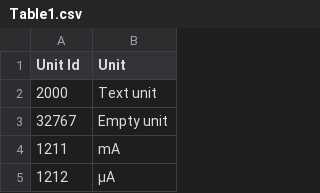
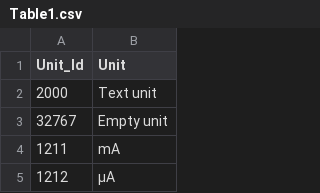
Before and after one commit to Johnson-Gage-Inspection-Inc/additel-sdk, a CSV file: src/additel_sdk/appendices/Table1.csv, drawn as a sheet; only a part is shown.

Commit message:
Refactor Unit class to enhance unit handling and improve temperature setting method

```diff
--- a/src/additel_sdk/appendices/Table1.csv
+++ b/src/additel_sdk/appendices/Table1.csv
@@ -1,2 +1,2 @@
-Unit Id,Unit
+Unit_Id,Unit
 2000,Text unit
```
Also changed, not shown: 1 other file.
